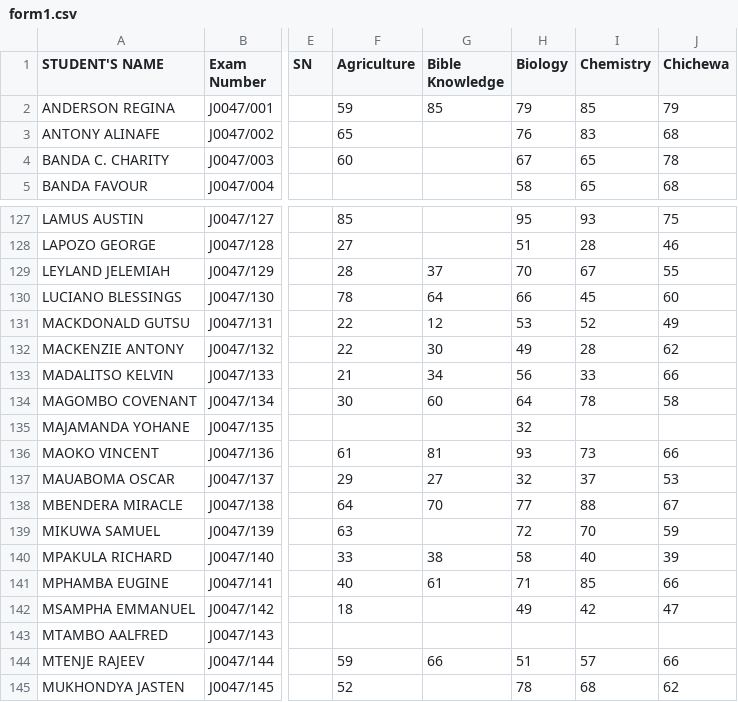
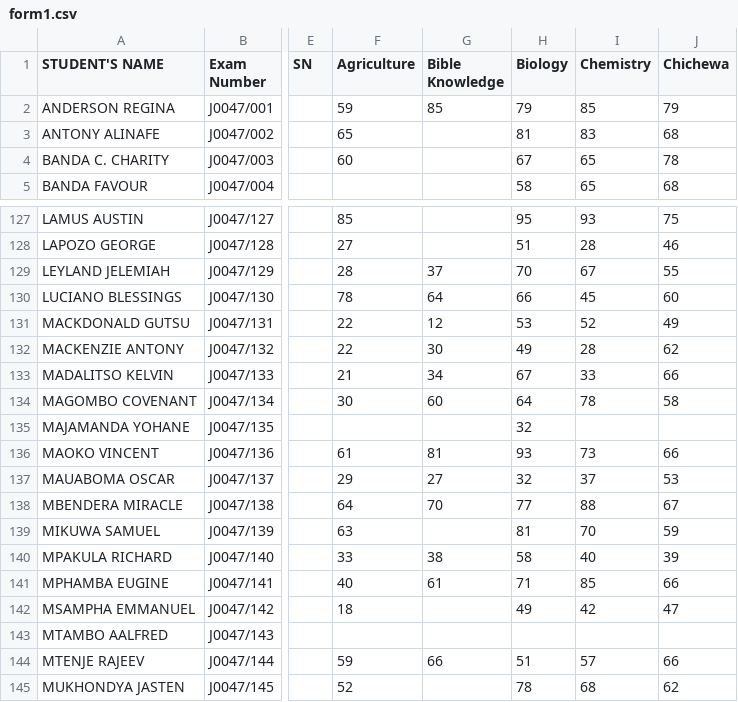
Before and after one commit to magawass/m, a CSV file: form1.csv, drawn as a sheet; only a part is shown, gaps mark what is left out; the diff names each change by its address in the sheet, - before the commit and + after, or states it on an @@ line.

Commit message:
Update: form1 - Biology (5/5/2026, 11:58:34 AM)

```diff
--- a/form1.csv
+++ b/form1.csv
-H3 (Biology): 76
+H3 (Biology): 81
-H133 (Biology): 56
+H133 (Biology): 67
-H139 (Biology): 72
+H139 (Biology): 81
```
